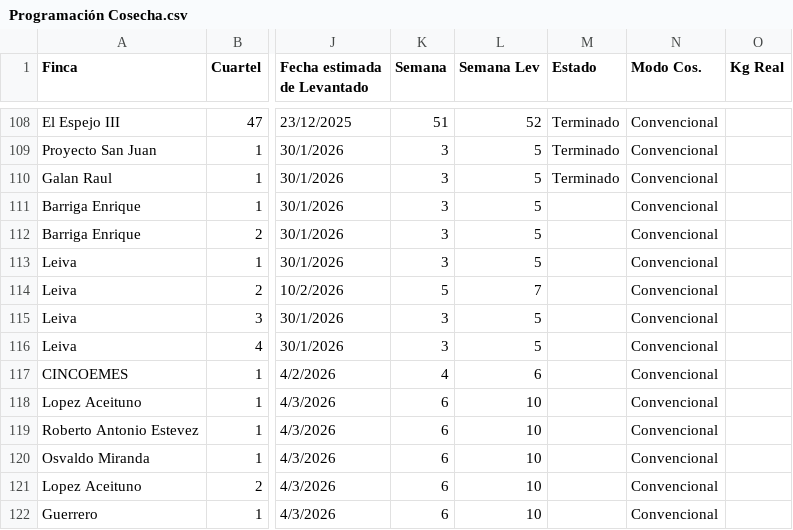
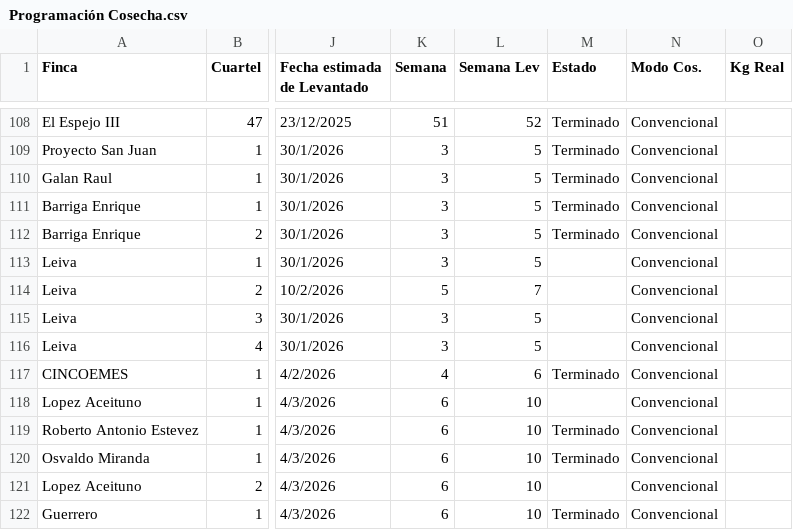
Before and after one commit to Leonixorm/Leonixorm, a CSV file: Programación Cosecha.csv, drawn as a sheet; only a part is shown, gaps mark what is left out; the diff names each change by its address in the sheet, - before the commit and + after, or states it on an @@ line.

Commit message:
Update Programación Cosecha.csv with new data

```diff
--- a/Programación Cosecha.csv
+++ b/Programación Cosecha.csv
-M111:M112 (Estado): (empty)
+M111:M112 (Estado): Terminado
-M117 (Estado): (empty)
+M117 (Estado): Terminado
-M119:M120 (Estado): (empty)
+M119:M120 (Estado): Terminado
-M122 (Estado): (empty)
+M122 (Estado): Terminado
```
